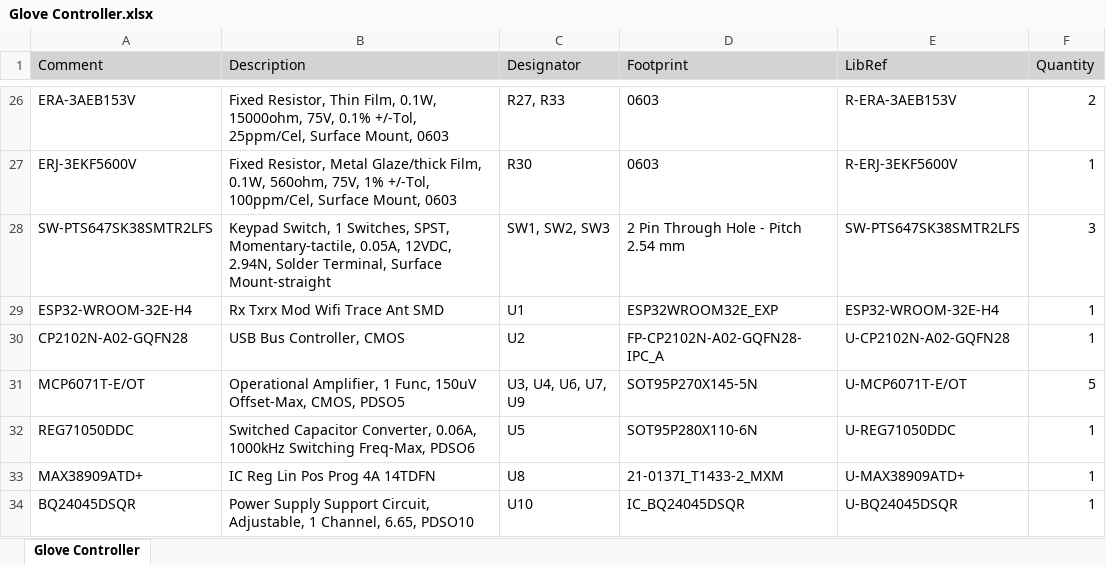
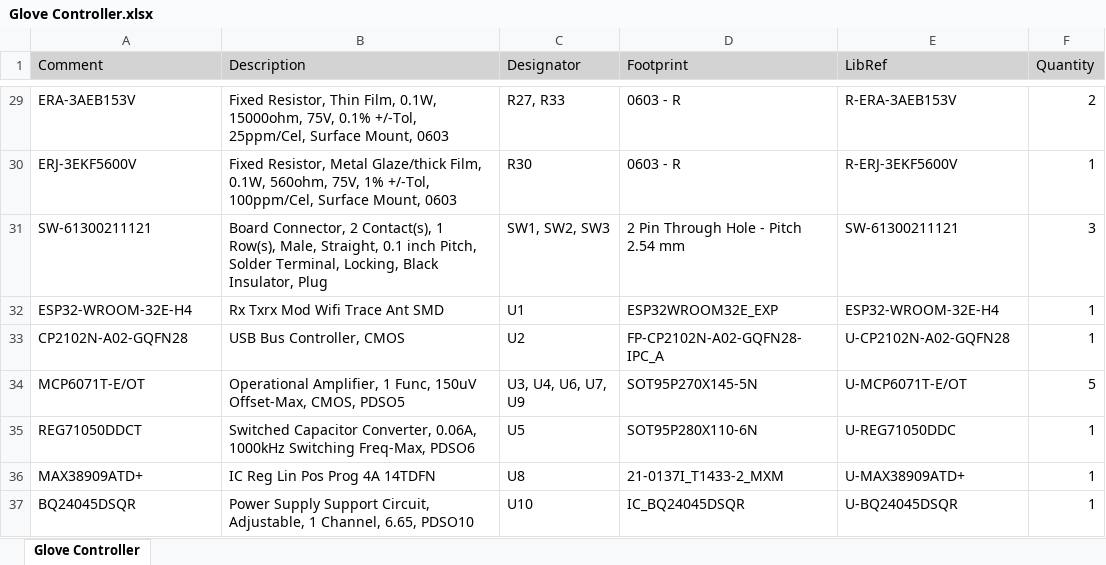
Before and after one commit to srgreep/ENEL-400-Group, an Excel workbook: Glove Controller/Project Outputs for Glove Controller/Glove Controller.xlsx, sheet Glove Controller, drawn as a sheet; only a part is shown, gaps mark what is left out; values as stored, in another font and other column widths than the file's, no borders; addresses are those after the commit; the diff covers the shown part only; the diff names each change by its address in the sheet, - before the commit and + after, or states it on an @@ line.

```diff
--- a/Glove Controller/Project Outputs for Glove Controller/Glove Controller.xlsx (sheet Glove Controller)
+++ b/Glove Controller/Project Outputs for Glove Controller/Glove Controller.xlsx (sheet Glove Controller)
-D29:D30 (Footprint): 0603
+D29:D30 (Footprint): 0603 - R
-A31 (Comment): SW-PTS647SK38SMTR2LFS
+A31 (Comment): SW-61300211121
-B31 (Description): Keypad Switch, 1 Switches, SPST, Momentary-tactile, 0.05A, 12VDC, 2.94N, Solder Terminal, Surface Mount-straight
+B31 (Description): Board Connector, 2 Contact(s), 1 Row(s), Male, Straight, 0.1 inch Pitch, Solder Terminal, Locking, Black Insulator, Plug
-E31 (LibRef): SW-PTS647SK38SMTR2LFS
+E31 (LibRef): SW-61300211121
-A35 (Comment): REG71050DDC
+A35 (Comment): REG71050DDCT
```
Also changed, not shown: 4 added rows, 1 removed row and 21 edited cells elsewhere in this sheet, 5 other files.
